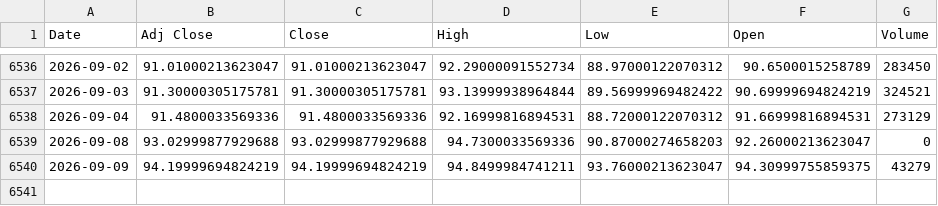
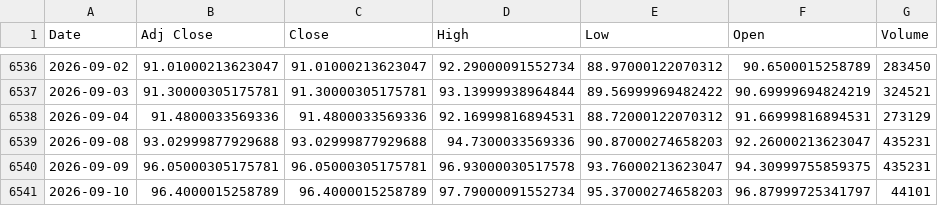
Before and after one commit to ahmed18y/goldmind2, a CSV file: data/raw/03_STRONG/WTI_Oil.csv, drawn as a sheet; only a part is shown, gaps mark what is left out.

```diff
--- a/data/raw/03_STRONG/WTI_Oil.csv
+++ b/data/raw/03_STRONG/WTI_Oil.csv
@@ -6538,3 +6538,4 @@
 2026-09-04,91.4800033569336,91.4800033569336,92.16999816894531,88.72000122070312,91.66999816894531,273129
-2026-09-08,93.02999877929688,93.02999877929688,94.7300033569336,90.87000274658203,92.26000213623047,0
-2026-09-09,94.19999694824219,94.19999694824219,94.8499984741211,93.76000213623047,94.30999755859375,43279
+2026-09-08,93.02999877929688,93.02999877929688,94.7300033569336,90.87000274658203,92.26000213623047,435231
+2026-09-09,96.05000305175781,96.05000305175781,96.93000030517578,93.76000213623047,94.30999755859375,435231
+2026-09-10,96.4000015258789,96.4000015258789,97.79000091552734,95.37000274658203,96.87999725341797,44101
```
Also changed, not shown: data/raw/02_CORE/USD_EGP.csv, data/raw/03_STRONG/US_Dollar_Index_DXY.csv, 14 other files.
